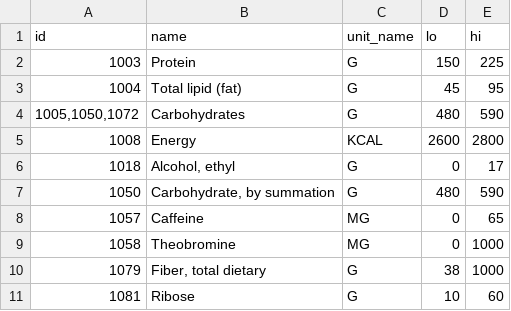
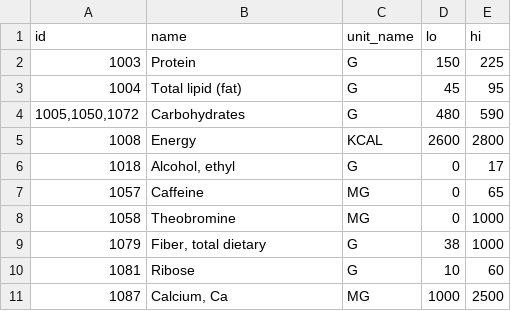
Before and after one commit to TAndronicus/health, a CSV file: src/data/nutrient_limits.csv, drawn as a sheet; only a part is shown; the shorter side is filled out with more unchanged rows.

Commit message:
Remove carbs by summation

```diff
--- a/src/data/nutrient_limits.csv
+++ b/src/data/nutrient_limits.csv
@@ -6,3 +6,2 @@
 "1018","Alcohol, ethyl","G","0","17"
-"1050","Carbohydrate, by summation","G","480","590"
 "1057","Caffeine","MG","0","65"
```
